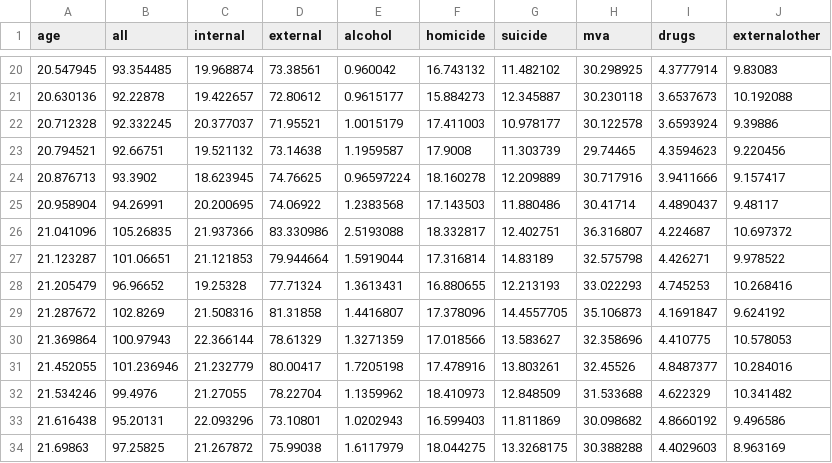
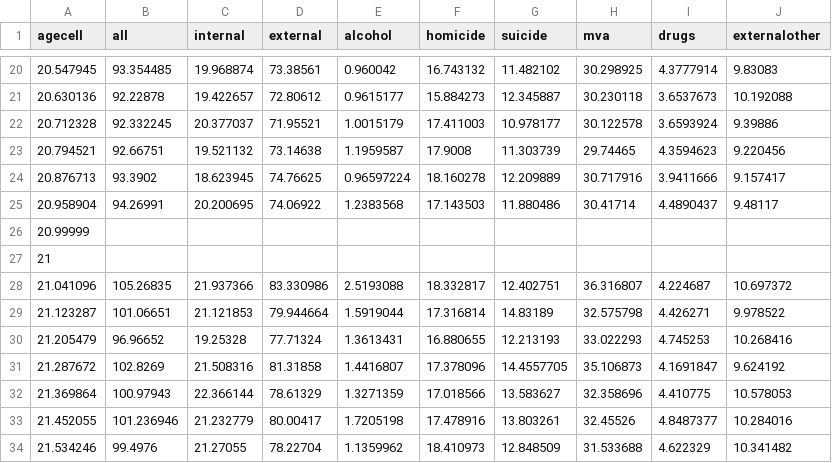
Before and after one commit to causalNLP/causal-agent, a CSV file: data/all_data/drinking.csv, drawn as a sheet; only a part is shown, gaps mark what is left out; the shorter side is filled out with more unchanged rows; the diff names each change by its address in the sheet, - before the commit and + after, or states it on an @@ line.

```diff
--- a/data/all_data/drinking.csv
+++ b/data/all_data/drinking.csv
-A1: age
+A1: agecell
+row 26: 20.99999
+row 27: 21
```
Also changed, not shown: data/all_data/MPs.csv, data/all_data/fulton.csv, 16 other files.
